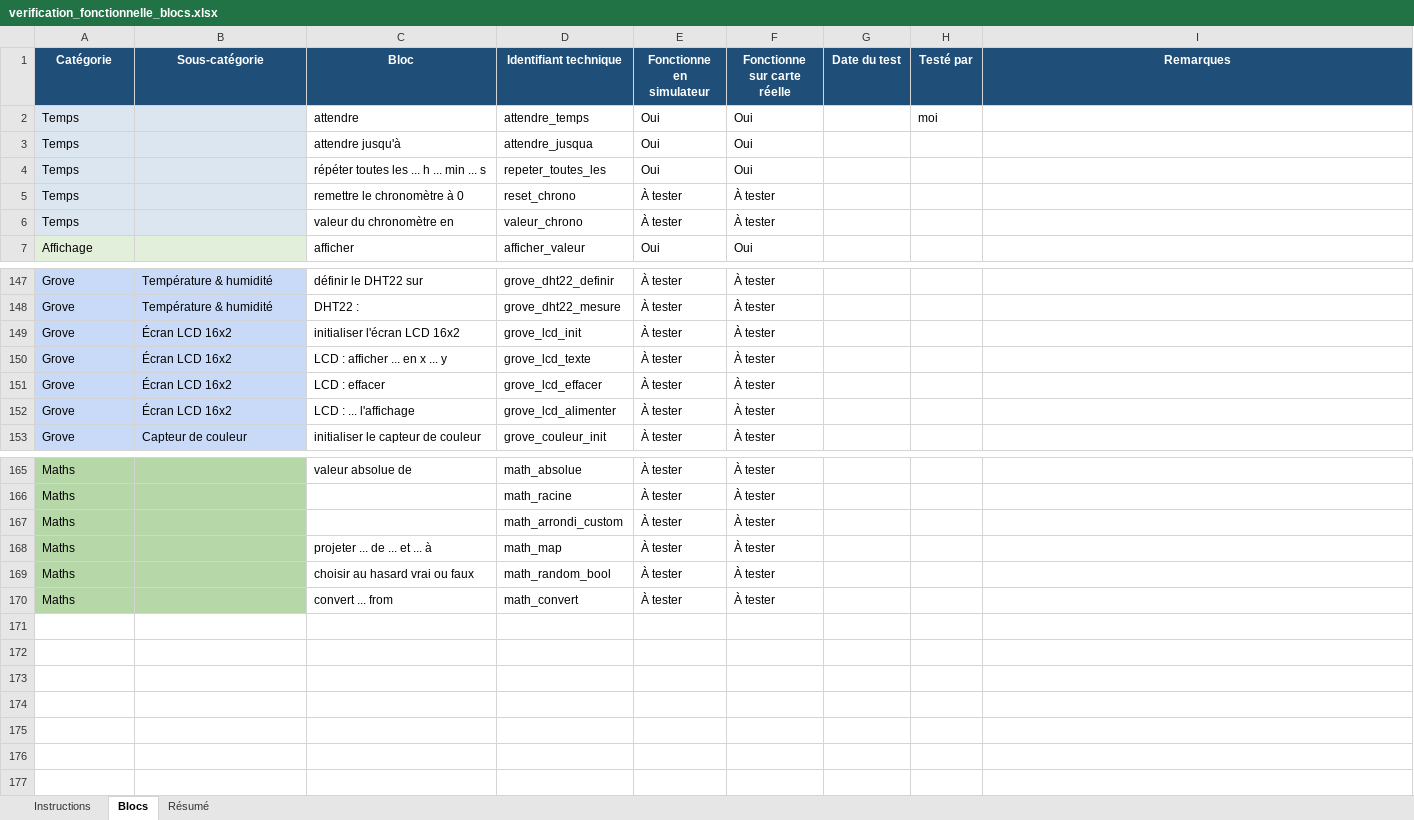
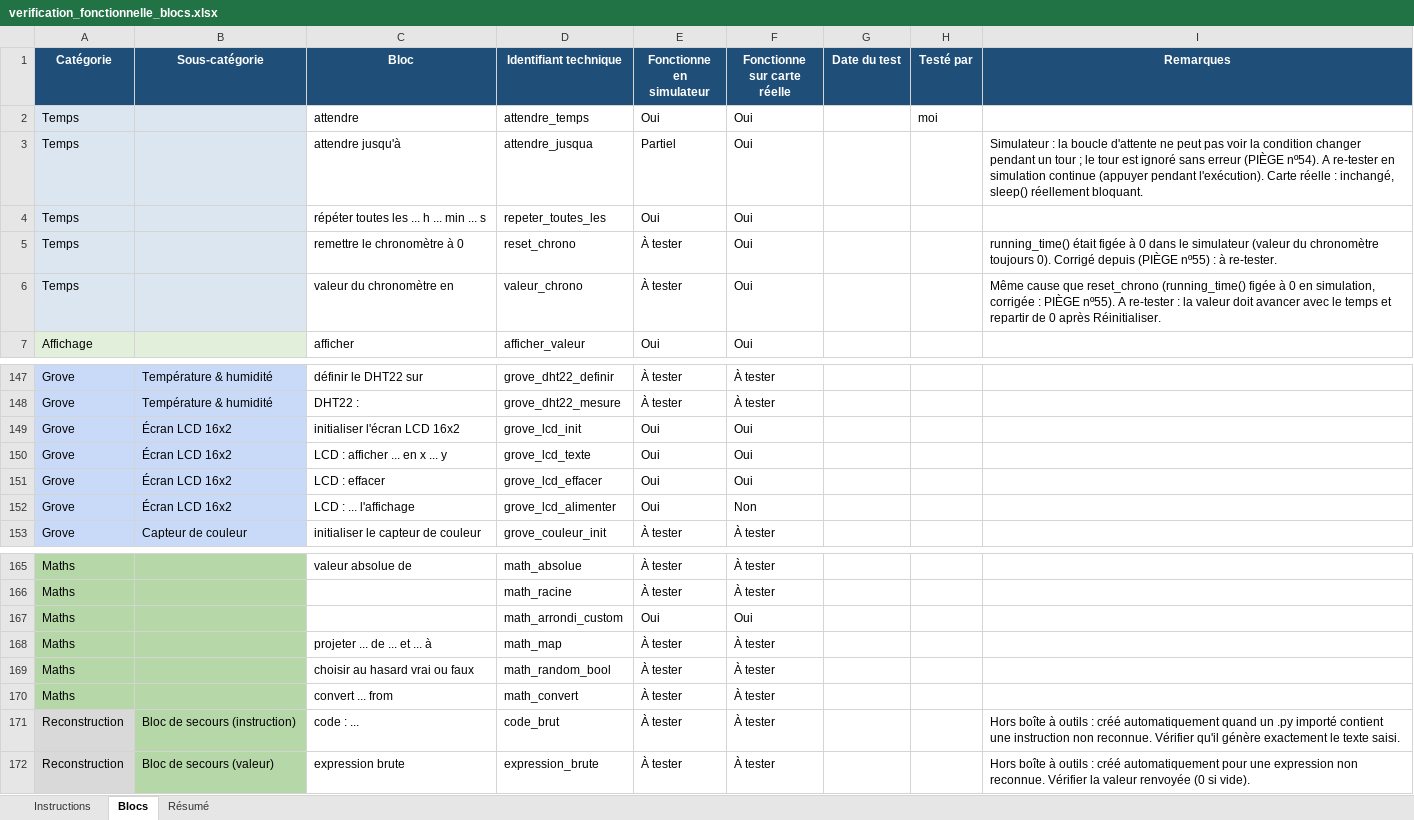
Before and after one commit to jreynaud42000/TS_blockly, an Excel workbook: verification_fonctionnelle_blocs.xlsx, sheet Blocs, drawn as a sheet; only a part is shown, gaps mark what is left out; values as stored, in another font and other column widths than the file's, no borders; the diff covers the shown part only; the diff names each change by its address in the sheet, - before the commit and + after, or states it on an @@ line.

```diff
--- a/verification_fonctionnelle_blocs.xlsx (sheet Blocs)
+++ b/verification_fonctionnelle_blocs.xlsx (sheet Blocs)
-E3 (Fonctionne en simulateur): Oui
+E3 (Fonctionne en simulateur): Partiel
-I3 (Remarques): (empty)
+I3 (Remarques): Simulateur : la boucle d'attente ne peut pas voir la condition changer pendant un tour ; le tour est ignoré sans erreur (PIÈGE nº54). A re-tester en simulation continue (appuyer pendant l'exécution). Carte réelle : inchangé, sleep() réellement bloquant.
-F5:F6 (Fonctionne sur carte réelle): À tester
+F5:F6 (Fonctionne sur carte réelle): Oui
-I5 (Remarques): (empty)
+I5 (Remarques): running_time() était figée à 0 dans le simulateur (valeur du chronomètre toujours 0). Corrigé depuis (PIÈGE nº55) : à re-tester.
-I6 (Remarques): (empty)
+I6 (Remarques): Même cause que reset_chrono (running_time() figée à 0 en simulation, corrigée : PIÈGE nº55). A re-tester : la valeur doit avancer avec le temps et repartir de 0 après Réinitialiser.
-E149:E152 (Fonctionne en simulateur): À tester
+E149:E152 (Fonctionne en simulateur): Oui
-F149:F151 (Fonctionne sur carte réelle): À tester
+F149:F151 (Fonctionne sur carte réelle): Oui
-F152 (Fonctionne sur carte réelle): À tester
+F152 (Fonctionne sur carte réelle): Non
-E167 (Fonctionne en simulateur): À tester
+E167 (Fonctionne en simulateur): Oui
-F167 (Fonctionne sur carte réelle): À tester
+F167 (Fonctionne sur carte réelle): Oui
+row 171: Reconstruction | Bloc de secours (instruction) | code : ... | code_brut | À tester | À tester |  |  | Hors boîte à outils : créé automatiquement quand un .py importé contient une instruction non reconnue. Vérifier qu'il génère exactement le texte saisi.
+row 172: Reconstruction | Bloc de secours (valeur) | expression brute | expression_brute | À tester | À tester |  |  | Hors boîte à outils : créé automatiquement pour une expression non reconnue. Vérifier la valeur renvoyée (0 si vide).
```
Also changed, not shown: 5 edited cells elsewhere in this sheet, sheet Résumé, sheet Instructions, formulas that keep their value, 5 other files.
